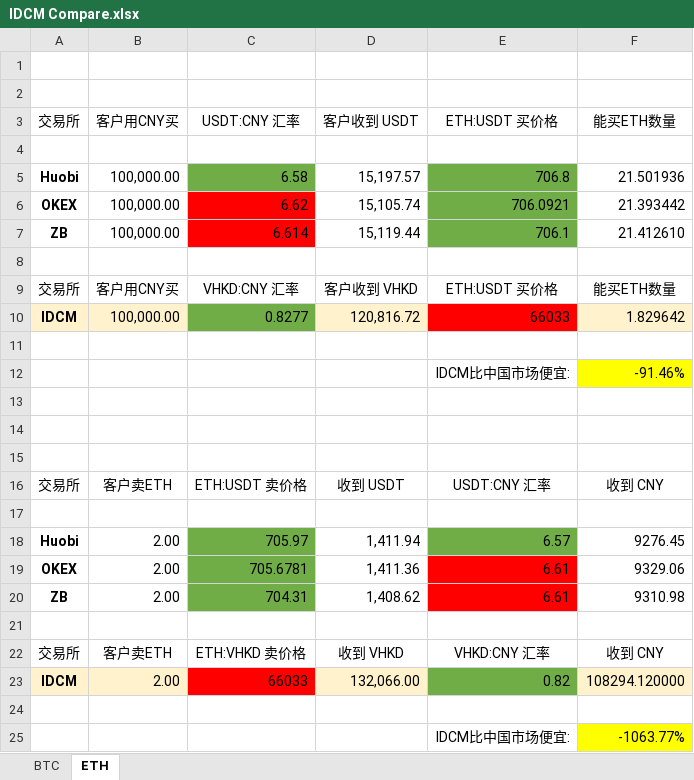
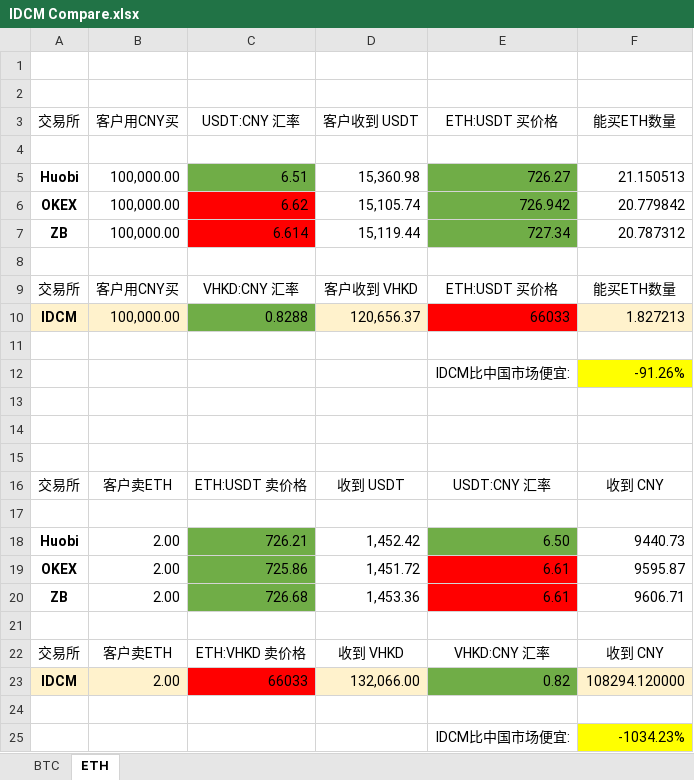
Before and after one commit to XavierXIEXIN/IDCM_Compare, an Excel workbook: IDCM Compare.xlsx, sheet ETH, drawn as a sheet; values as stored, in another font and other column widths than the file's, no borders; the diff names each change by its address in the sheet, - before the commit and + after, or states it on an @@ line.

```diff
--- a/IDCM Compare.xlsx (sheet ETH)
+++ b/IDCM Compare.xlsx (sheet ETH)
-C5: 6.58
+C5: 6.51
-D5: 15,197.57
+D5: 15,360.98
-E5: 706.8
+E5: 726.27
-F5: 21.501936
+F5: 21.150513
-E6: 706.0921
+E6: 726.942
-F6: 21.393442
+F6: 20.779842
-E7: 706.1
+E7: 727.34
-F7: 21.412610
+F7: 20.787312
-C10: 0.8277
+C10: 0.8288
-D10: 120,816.72
+D10: 120,656.37
-F10: 1.829642
+F10: 1.827213
-F12: -91.46%
+F12: -91.26%
-C18: 705.97
+C18: 726.21
-D18: 1,411.94
+D18: 1,452.42
-E18: 6.57
+E18: 6.50
-F18: 9276.45
+F18: 9440.73
-C19: 705.6781
+C19: 725.86
-D19: 1,411.36
+D19: 1,451.72
-F19: 9329.06
+F19: 9595.87
-C20: 704.31
+C20: 726.68
-D20: 1,408.62
+D20: 1,453.36
-F20: 9310.98
+F20: 9606.71
-F25: -1063.77%
+F25: -1034.23%
```
Also changed, not shown: sheet BTC, price.xlsx, 1 other file.
